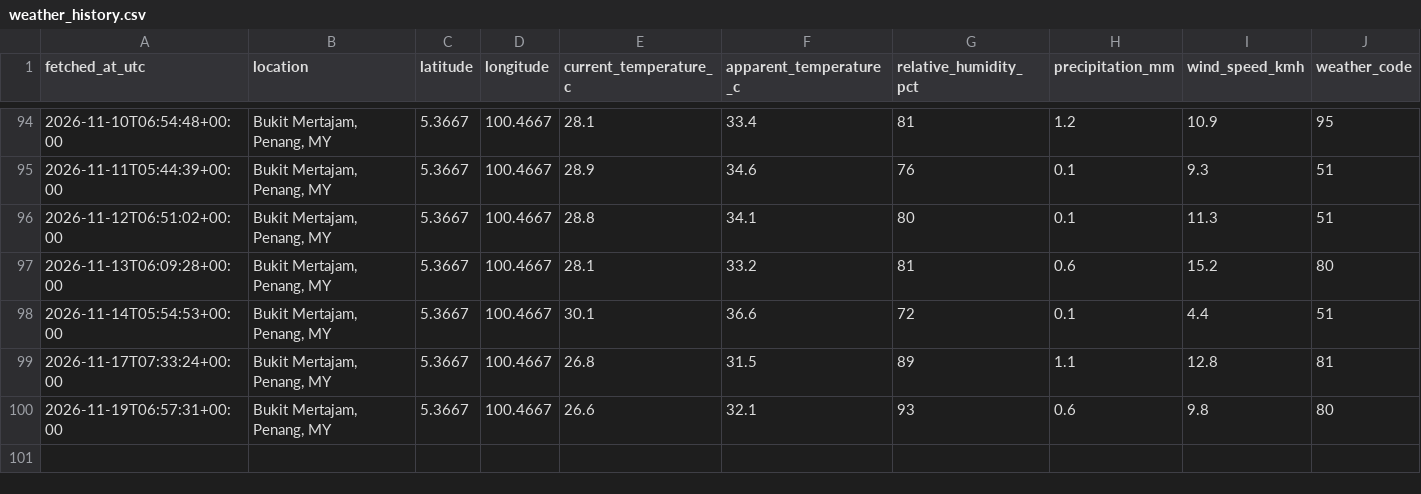
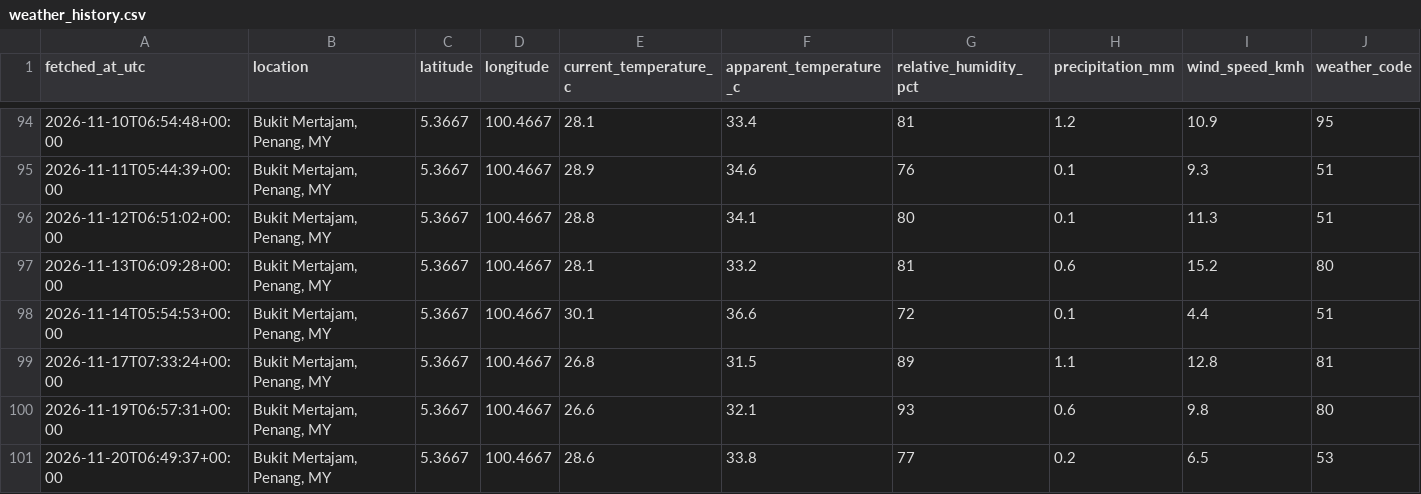
Before and after one commit to voonwl22-afk/weather-tracker, a CSV file: data/weather_history.csv, drawn as a sheet; only a part is shown, gaps mark what is left out; rows hold the shown columns only; the diff names each change by its address in the sheet, - before the commit and + after, or states it on an @@ line.

```diff
--- a/data/weather_history.csv
+++ b/data/weather_history.csv
+row 101: 2026-11-20T06:49:37+00:00 | Bukit Mertajam, Penang, MY | 5.3667 | 100.4667 | 28.6 | 33.8 | 77 | 0.2 | 6.5 | 53
```
